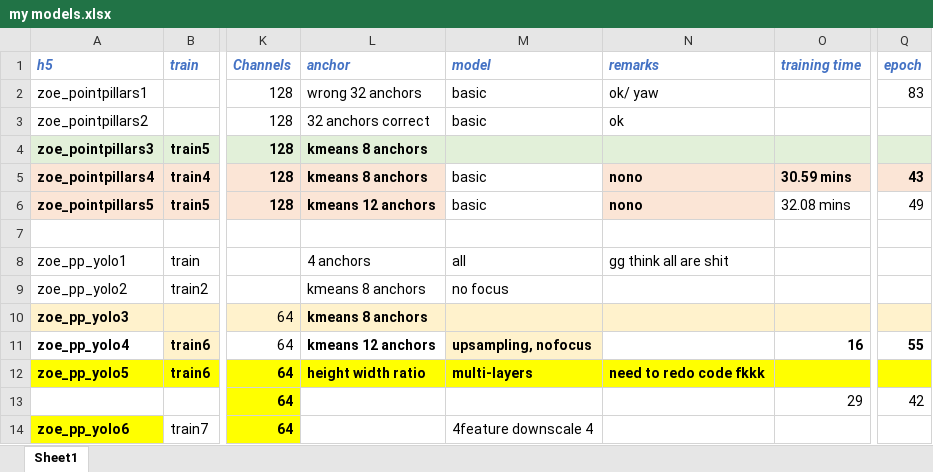
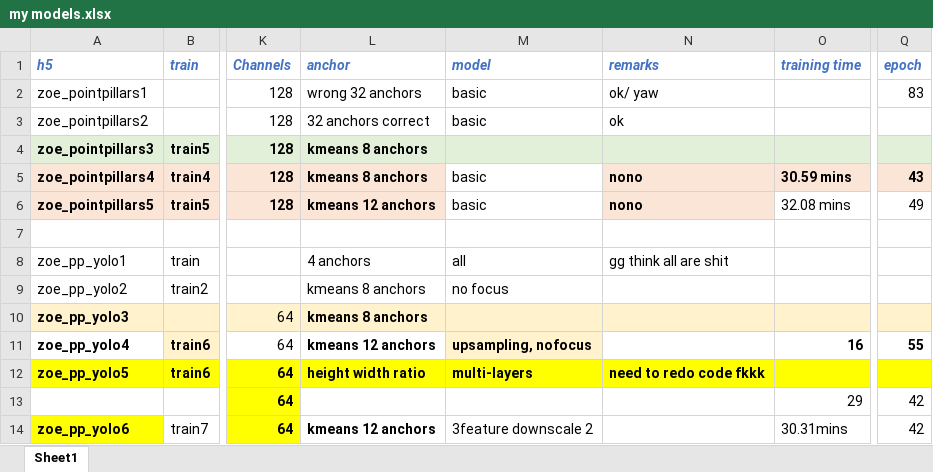
Before and after one commit to zoee1026/FYP, an Excel workbook: my models.xlsx, sheet Sheet1, drawn as a sheet; only a part is shown, gaps mark what is left out; values as stored, in another font and other column widths than the file's, no borders; the diff names each change by its address in the sheet, - before the commit and + after, or states it on an @@ line.

```diff
--- a/my models.xlsx (sheet Sheet1)
+++ b/my models.xlsx (sheet Sheet1)
-L14 (anchor): (empty)
+L14 (anchor): kmeans 12 anchors
-M14 (model): 4feature downscale 4
+M14 (model): 3feature downscale 2
-O14 (training time): (empty)
+O14 (training time): 30.31mins
-Q14 (epoch): (empty)
+Q14 (epoch): 42
```
Also changed, not shown: 2 other files.
